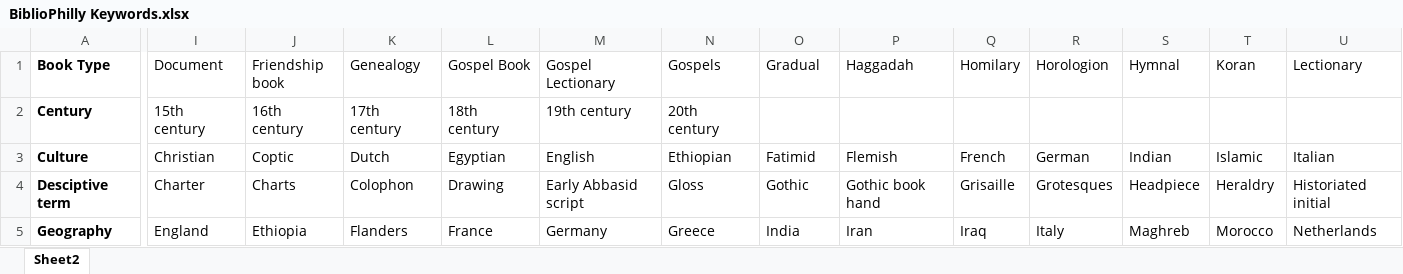
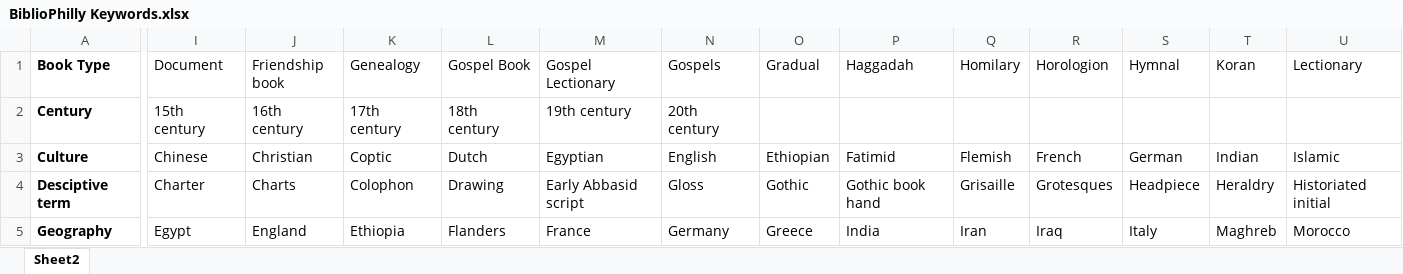
Before and after one commit to KislakCenter/bibliophilly-keywords, an Excel workbook: BiblioPhilly Keywords.xlsx, sheet Sheet2, drawn as a sheet; only a part is shown, gaps mark what is left out; values as stored, in another font and other column widths than the file's, no borders; charts and pictures not drawn; the diff covers the shown part only; the diff names each change by its address in the sheet, - before the commit and + after, or states it on an @@ line.

Commit message:
Added new keywords - China and Chinese

```diff
--- a/BiblioPhilly Keywords.xlsx (sheet Sheet2)
+++ b/BiblioPhilly Keywords.xlsx (sheet Sheet2)
-I3 (Document): Christian
+I3 (Document): Chinese
-J3 (Friendship book): Coptic
+J3 (Friendship book): Christian
-K3 (Genealogy): Dutch
+K3 (Genealogy): Coptic
-L3 (Gospel Book): Egyptian
+L3 (Gospel Book): Dutch
-M3 (Gospel Lectionary): English
+M3 (Gospel Lectionary): Egyptian
-N3 (Gospels): Ethiopian
+N3 (Gospels): English
-O3 (Gradual): Fatimid
+O3 (Gradual): Ethiopian
-P3 (Haggadah): Flemish
+P3 (Haggadah): Fatimid
-Q3 (Homilary): French
+Q3 (Homilary): Flemish
-R3 (Horologion): German
+R3 (Horologion): French
-S3 (Hymnal): Indian
+S3 (Hymnal): German
-T3 (Koran): Islamic
+T3 (Koran): Indian
-U3 (Lectionary): Italian
+U3 (Lectionary): Islamic
-I5 (Document): England
+I5 (Document): Egypt
-J5 (Friendship book): Ethiopia
+J5 (Friendship book): England
-K5 (Genealogy): Flanders
+K5 (Genealogy): Ethiopia
-L5 (Gospel Book): France
+L5 (Gospel Book): Flanders
-M5 (Gospel Lectionary): Germany
+M5 (Gospel Lectionary): France
-N5 (Gospels): Greece
+N5 (Gospels): Germany
-O5 (Gradual): India
+O5 (Gradual): Greece
-P5 (Haggadah): Iran
+P5 (Haggadah): India
-Q5 (Homilary): Iraq
+Q5 (Homilary): Iran
-R5 (Horologion): Italy
+R5 (Horologion): Iraq
-S5 (Hymnal): Maghreb
+S5 (Hymnal): Italy
-T5 (Koran): Morocco
+T5 (Koran): Maghreb
-U5 (Lectionary): Netherlands
+U5 (Lectionary): Morocco
```
Also changed, not shown: 45 edited cells elsewhere in this sheet, charts or pictures, 3 other files.
